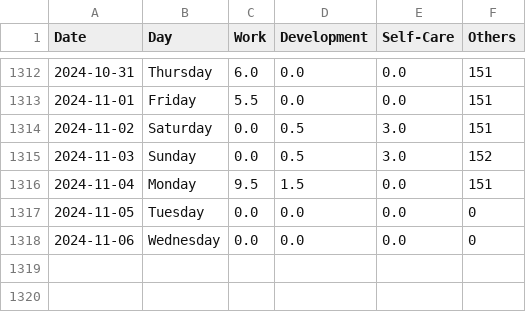
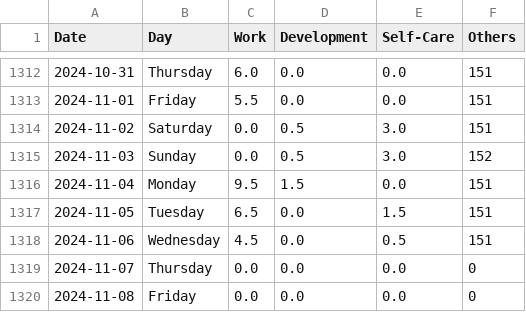
Before and after one commit to krystinli/Time_Management, a CSV file: data/data2.csv, drawn as a sheet; only a part is shown, gaps mark what is left out.

Commit message:
Nov data

```diff
--- a/data/data2.csv
+++ b/data/data2.csv
@@ -1316,3 +1316,5 @@ Date,Day,Work,Development,Self-Care,Others
 2024-11-04,Monday,9.5,1.5,0.0,151
-2024-11-05,Tuesday,0.0,0.0,0.0,0
-2024-11-06,Wednesday,0.0,0.0,0.0,0
+2024-11-05,Tuesday,6.5,0.0,1.5,151
+2024-11-06,Wednesday,4.5,0.0,0.5,151
+2024-11-07,Thursday,0.0,0.0,0.0,0
+2024-11-08,Friday,0.0,0.0,0.0,0
```
Also changed, not shown: 7 other files.
